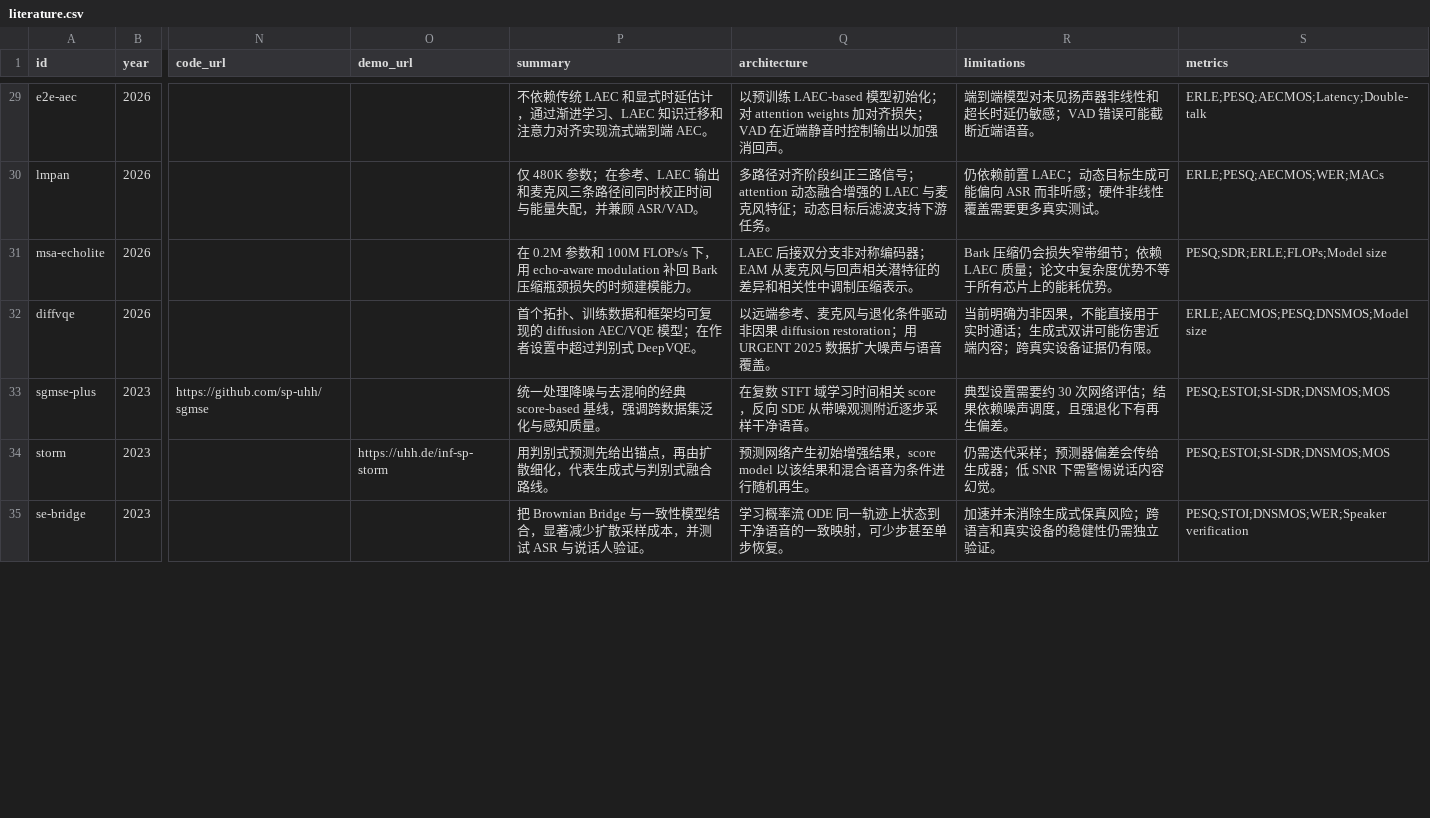
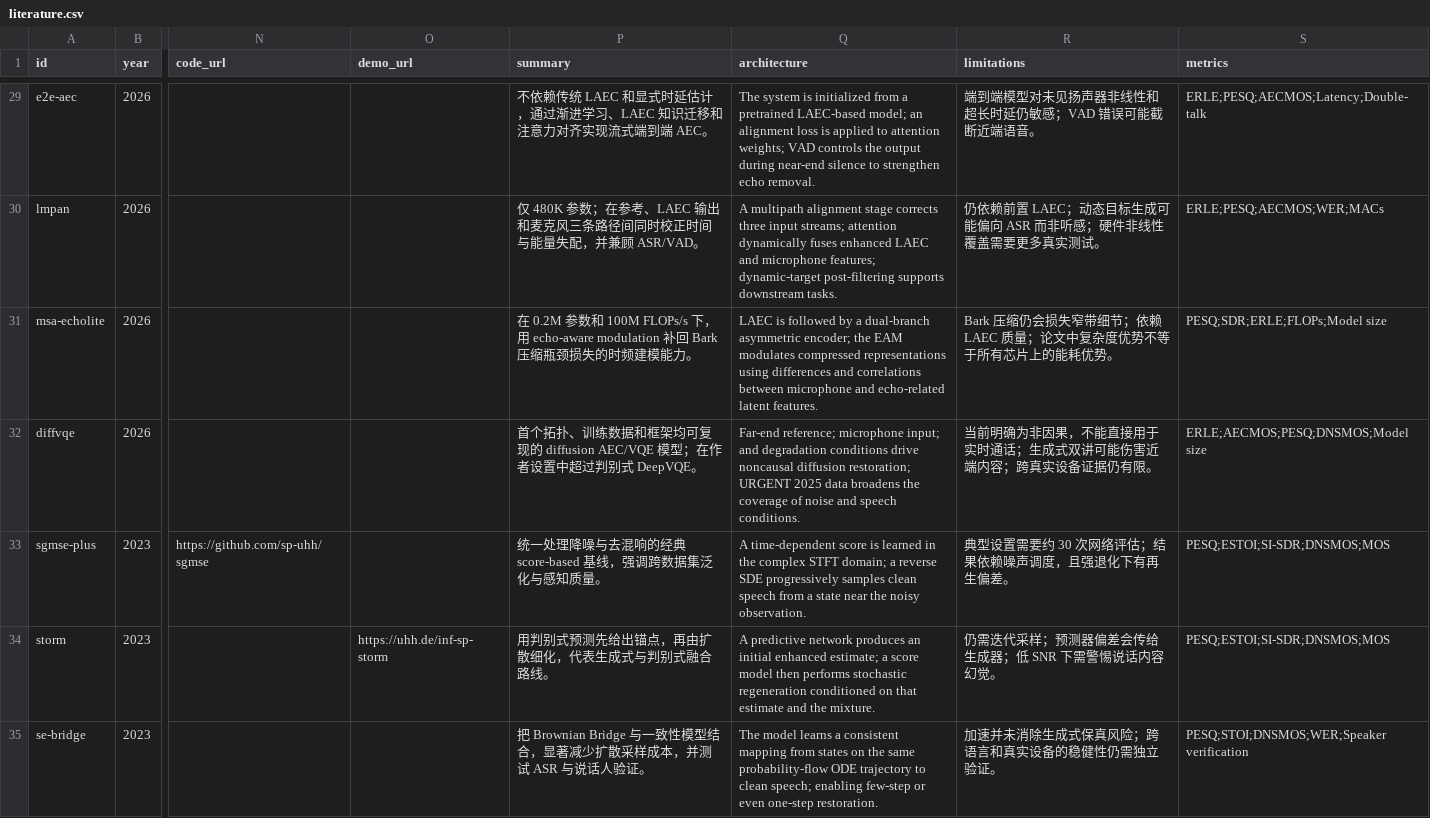
Before and after one commit to Hanyu-Meng/speech-front-end, a CSV file: data/literature.csv, drawn as a sheet; only a part is shown, gaps mark what is left out; the diff covers the shown part only; the diff names each change by its address in the sheet, - before the commit and + after, or states it on an @@ line.

```diff
--- a/data/literature.csv
+++ b/data/literature.csv
-Q29 (architecture): 以预训练 LAEC-based 模型初始化；对 attention weights 加对齐损失；VAD 在近端静音时控制输出以加强消回声。
+Q29 (architecture): The system is initialized from a pretrained LAEC-based model; an alignment loss is applied to attention weights; VAD controls the output during near-end silence to strengthen echo removal.
-Q30 (architecture): 多路径对齐阶段纠正三路信号；attention 动态融合增强的 LAEC 与麦克风特征；动态目标后滤波支持下游任务。
+Q30 (architecture): A multipath alignment stage corrects three input streams; attention dynamically fuses enhanced LAEC and microphone features; dynamic-target post-filtering supports downstream tasks.
-Q31 (architecture): LAEC 后接双分支非对称编码器；EAM 从麦克风与回声相关潜特征的差异和相关性中调制压缩表示。
+Q31 (architecture): LAEC is followed by a dual-branch asymmetric encoder; the EAM modulates compressed representations using differences and correlations between microphone and echo-related latent features.
-Q32 (architecture): 以远端参考、麦克风与退化条件驱动非因果 diffusion restoration；用 URGENT 2025 数据扩大噪声与语音覆盖。
+Q32 (architecture): Far-end reference; microphone input; and degradation conditions drive noncausal diffusion restoration; URGENT 2025 data broadens the coverage of noise and speech conditions.
-Q33 (architecture): 在复数 STFT 域学习时间相关 score，反向 SDE 从带噪观测附近逐步采样干净语音。
+Q33 (architecture): A time-dependent score is learned in the complex STFT domain; a reverse SDE progressively samples clean speech from a state near the noisy observation.
-Q34 (architecture): 预测网络产生初始增强结果，score model 以该结果和混合语音为条件进行随机再生。
+Q34 (architecture): A predictive network produces an initial enhanced estimate; a score model then performs stochastic regeneration conditioned on that estimate and the mixture.
-Q35 (architecture): 学习概率流 ODE 同一轨迹上状态到干净语音的一致映射，可少步甚至单步恢复。
+Q35 (architecture): The model learns a consistent mapping from states on the same probability-flow ODE trajectory to clean speech; enabling few-step or even one-step restoration.
```
Also changed, not shown: 49 edited cells elsewhere in this file, 3 other files.
